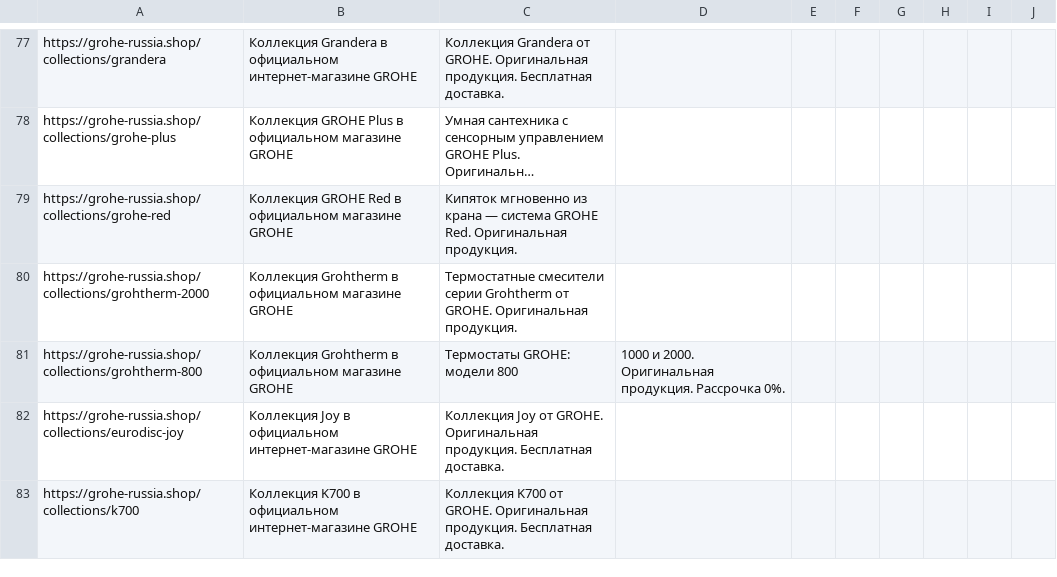
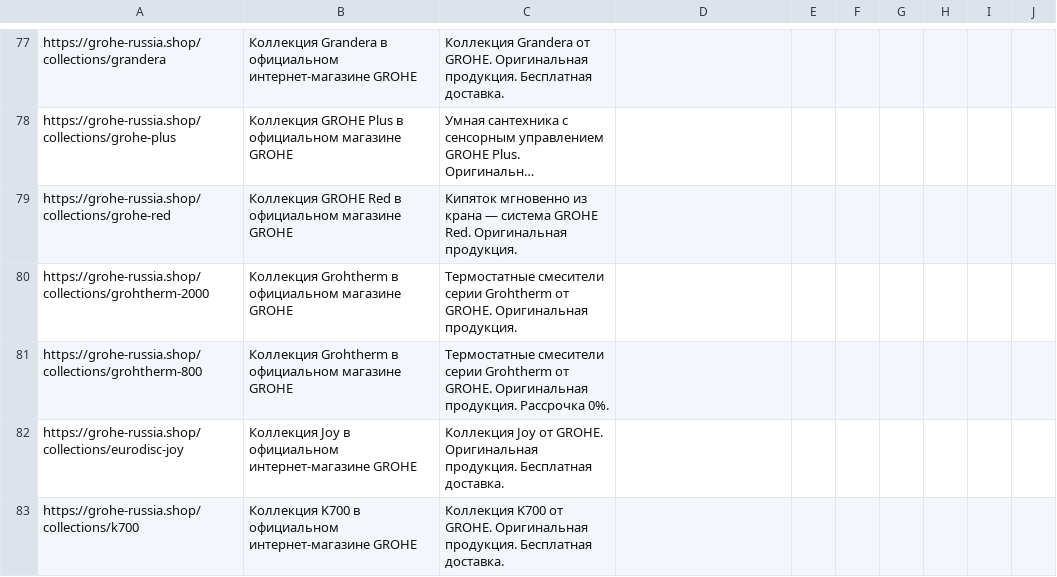
Before and after one commit to SeeTheSun1/csvs, a CSV file: grohe_brand_listing.csv, drawn as a sheet; only a part is shown, gaps mark what is left out; long unchanged cells end in ….

Commit message:
Update grohe_brand_listing.csv

```diff
--- a/grohe_brand_listing.csv
+++ b/grohe_brand_listing.csv
@@ -80,3 +80,3 @@ https://grohe-russia.shop/collections/grohe-red,	Коллекция GROHE Red в
 https://grohe-russia.shop/collections/grohtherm-2000,	Коллекция Grohtherm в официальном магазине GROHE,	Термостатные смесители серии Grohtherm от GROHE. Оригинальная продукция.,,,,,,,
-https://grohe-russia.shop/collections/grohtherm-800,	Коллекция Grohtherm в официальном магазине GROHE,	Термостаты GROHE: модели 800, 1000 и 2000. Оригинальная продукция. Рассрочка 0%.,,,,,,,
+https://grohe-russia.shop/collections/grohtherm-800,	Коллекция Grohtherm в официальном магазине GROHE,	Термостатные смесители серии Grohtherm от GROHE. Оригинальная продукция. Рассрочка 0%.,,,,,,,
 https://grohe-russia.shop/collections/eurodisc-joy,	Коллекция Joy в официальном интернет-магазине GROHE,	Коллекция Joy от GROHE. Оригинальная продукция. Бесплатная доставка.,,,,,,,
```
